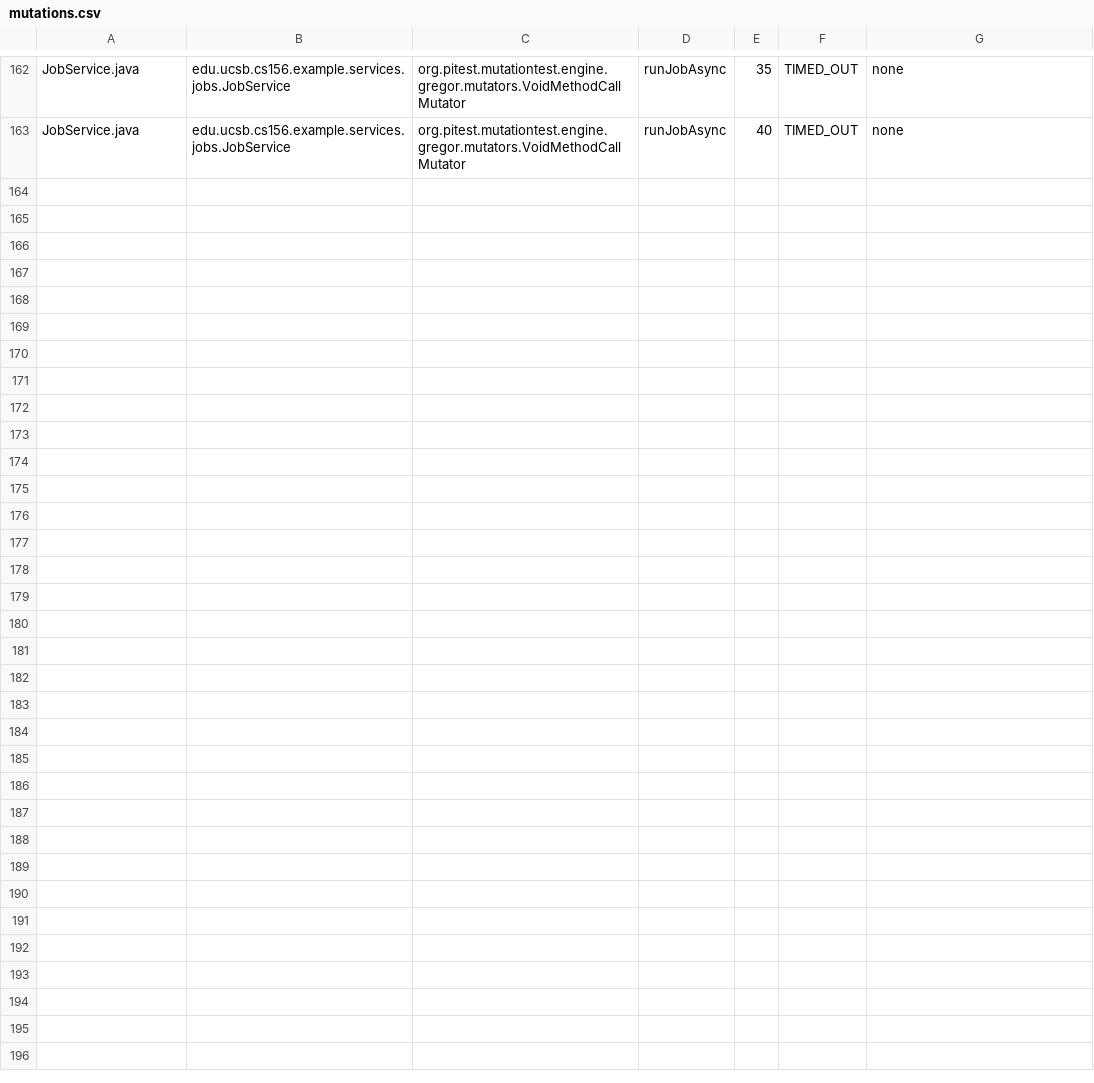
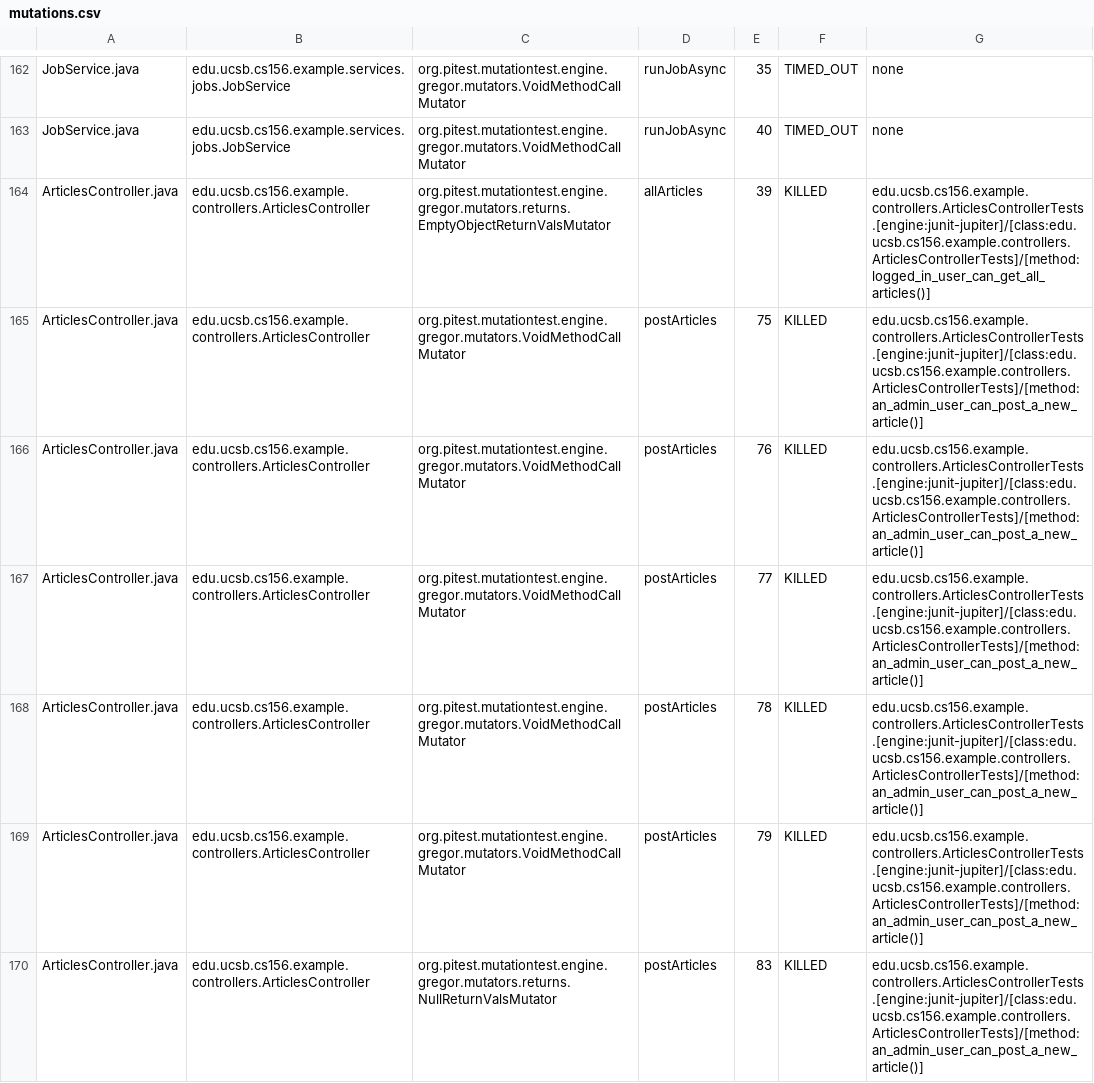
Before and after one commit to ucsb-cs156-f25/team01-f25-05, a CSV file: pitest/mutations.csv, drawn as a sheet; only a part is shown, gaps mark what is left out.

Commit message:
Deploying to gh-pages from @ ucsb-cs156-f25/team01-f25-05@1a757d9814938c0ed60b0f7497ddfd8cb1f07715 🚀

```diff
--- a/pitest/mutations.csv
+++ b/pitest/mutations.csv
@@ -163 +163,8 @@ JobService.java,edu.ucsb.cs156.example.services.jobs.JobService,org.pitest.mutat
 JobService.java,edu.ucsb.cs156.example.services.jobs.JobService,org.pitest.mutationtest.engine.gregor.mutators.VoidMethodCallMutator,runJobAsync,40,TIMED_OUT,none
+ArticlesController.java,edu.ucsb.cs156.example.controllers.ArticlesController,org.pitest.mutationtest.engine.gregor.mutators.returns.EmptyObjectReturnValsMutator,allArticles,39,KILLED,edu.ucsb.cs156.example.controllers.ArticlesControllerTests.[engine:junit-jupiter]/[class:edu.ucsb.cs156.example.controllers.ArticlesControllerTests]/[method:logged_in_user_can_get_all_articles()]
+ArticlesController.java,edu.ucsb.cs156.example.controllers.ArticlesController,org.pitest.mutationtest.engine.gregor.mutators.VoidMethodCallMutator,postArticles,75,KILLED,edu.ucsb.cs156.example.controllers.ArticlesControllerTests.[engine:junit-jupiter]/[class:edu.ucsb.cs156.example.controllers.ArticlesControllerTests]/[method:an_admin_user_can_post_a_new_article()]
+ArticlesController.java,edu.ucsb.cs156.example.controllers.ArticlesController,org.pitest.mutationtest.engine.gregor.mutators.VoidMethodCallMutator,postArticles,76,KILLED,edu.ucsb.cs156.example.controllers.ArticlesControllerTests.[engine:junit-jupiter]/[class:edu.ucsb.cs156.example.controllers.ArticlesControllerTests]/[method:an_admin_user_can_post_a_new_article()]
+ArticlesController.java,edu.ucsb.cs156.example.controllers.ArticlesController,org.pitest.mutationtest.engine.gregor.mutators.VoidMethodCallMutator,postArticles,77,KILLED,edu.ucsb.cs156.example.controllers.ArticlesControllerTests.[engine:junit-jupiter]/[class:edu.ucsb.cs156.example.controllers.ArticlesControllerTests]/[method:an_admin_user_can_post_a_new_article()]
+ArticlesController.java,edu.ucsb.cs156.example.controllers.ArticlesController,org.pitest.mutationtest.engine.gregor.mutators.VoidMethodCallMutator,postArticles,78,KILLED,edu.ucsb.cs156.example.controllers.ArticlesControllerTests.[engine:junit-jupiter]/[class:edu.ucsb.cs156.example.controllers.ArticlesControllerTests]/[method:an_admin_user_can_post_a_new_article()]
+ArticlesController.java,edu.ucsb.cs156.example.controllers.ArticlesController,org.pitest.mutationtest.engine.gregor.mutators.VoidMethodCallMutator,postArticles,79,KILLED,edu.ucsb.cs156.example.controllers.ArticlesControllerTests.[engine:junit-jupiter]/[class:edu.ucsb.cs156.example.controllers.ArticlesControllerTests]/[method:an_admin_user_can_post_a_new_article()]
+ArticlesController.java,edu.ucsb.cs156.example.controllers.ArticlesController,org.pitest.mutationtest.engine.gregor.mutators.returns.NullReturnValsMutator,postArticles,83,KILLED,edu.ucsb.cs156.example.controllers.ArticlesControllerTests.[engine:junit-jupiter]/[class:edu.ucsb.cs156.example.controllers.ArticlesControllerTests]/[method:an_admin_user_can_post_a_new_article()]
```
Also changed, not shown: 23 other files.
